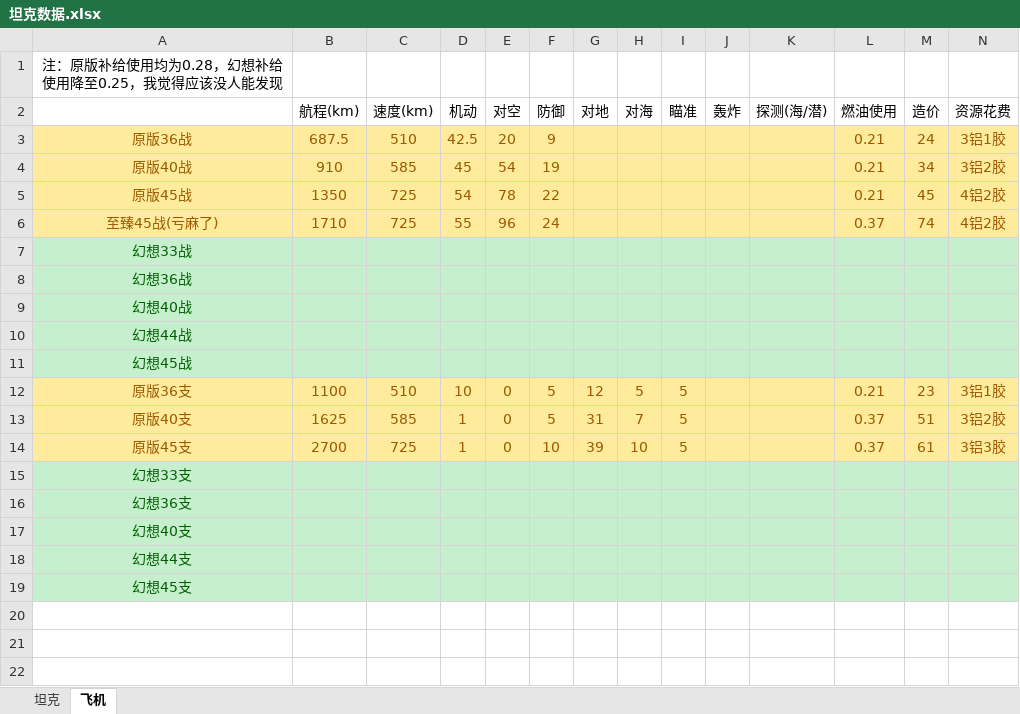
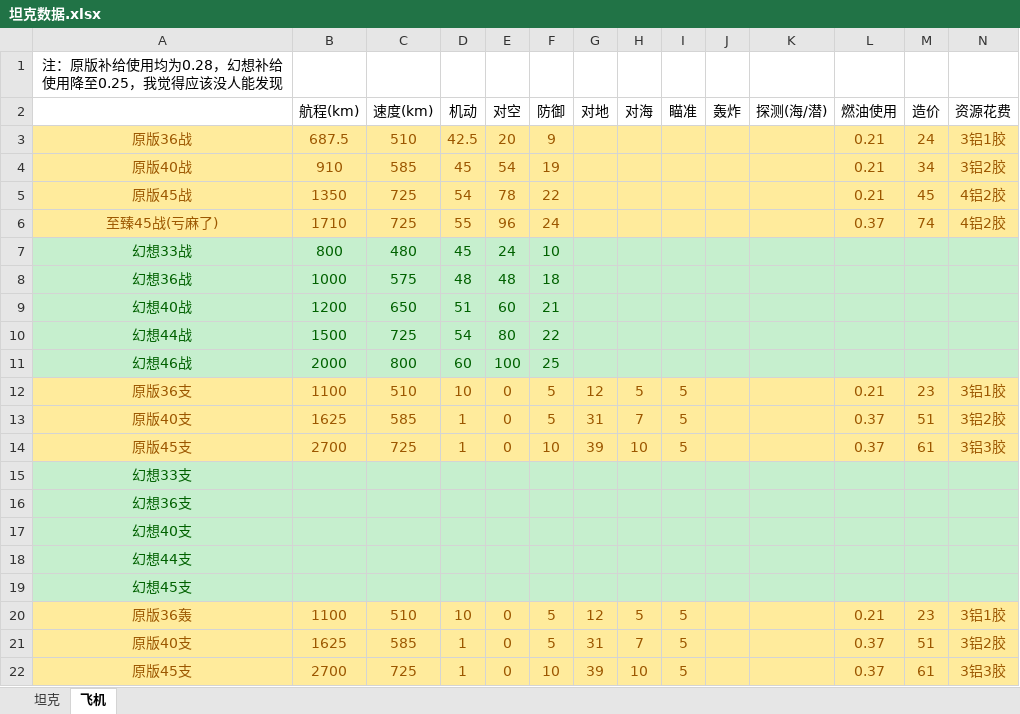
Before and after one commit to groupleader521/touhou114bate, an Excel workbook: 坦克数据.xlsx, sheet 飞机, drawn as a sheet; values as stored, in another font and other column widths than the file's, no borders; removed rows and columns are numbered as before the commit, all else as after; the diff names each change by its address in the sheet, - before the commit and + after, or states it on an @@ line.

```diff
--- a/坦克数据.xlsx (sheet 飞机)
+++ b/坦克数据.xlsx (sheet 飞机)
-row 7: 幻想33战
-row 8: 幻想36战
-row 9: 幻想40战
-row 10: 幻想44战
-row 11: 幻想45战
+row 7: 幻想33战 | 800 | 480 | 45 | 24 | 10
+row 8: 幻想36战 | 1000 | 575 | 48 | 48 | 18
+row 9: 幻想40战 | 1200 | 650 | 51 | 60 | 21
+row 10: 幻想44战 | 1500 | 725 | 54 | 80 | 22
+row 11: 幻想46战 | 2000 | 800 | 60 | 100 | 25
+row 20: 原版36轰 | 1100 | 510 | 10 | 0 | 5 | 12 | 5 | 5 |  |  | 0.21 | 23 | 3铝1胶
+row 21: 原版40支 | 1625 | 585 | 1 | 0 | 5 | 31 | 7 | 5 |  |  | 0.37 | 51 | 3铝2胶
+row 22: 原版45支 | 2700 | 725 | 1 | 0 | 10 | 39 | 10 | 5 |  |  | 0.37 | 61 | 3铝3胶
```
Also changed, not shown: sheet 坦克, 2 other files.
